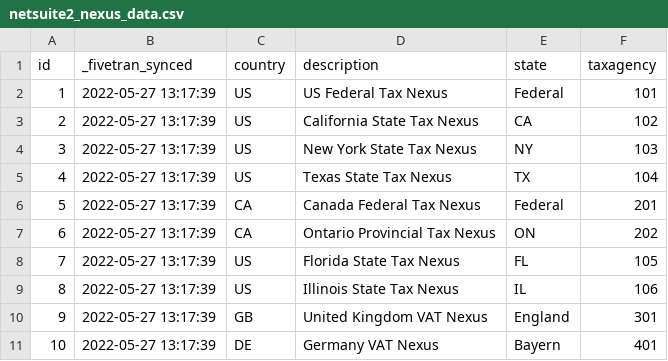
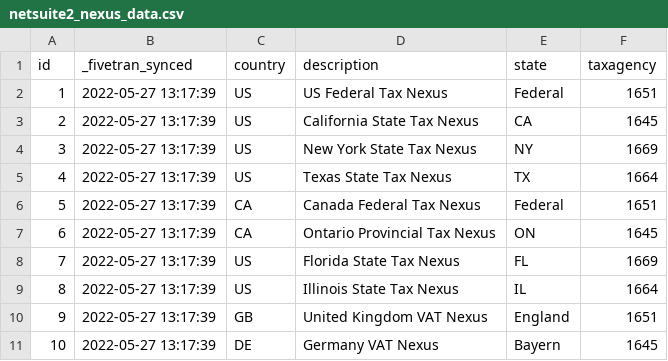
Before and after one commit to fivetran/dbt_netsuite, a CSV file: integration_tests/seeds/netsuite2_nexus_data.csv, drawn as a sheet.

```diff
--- a/integration_tests/seeds/netsuite2_nexus_data.csv
+++ b/integration_tests/seeds/netsuite2_nexus_data.csv
@@ -1,11 +1,11 @@
 id,_fivetran_synced,country,description,state,taxagency
-1,2022-05-27 13:17:39,US,US Federal Tax Nexus,Federal,101
-2,2022-05-27 13:17:39,US,California State Tax Nexus,CA,102
-3,2022-05-27 13:17:39,US,New York State Tax Nexus,NY,103
-4,2022-05-27 13:17:39,US,Texas State Tax Nexus,TX,104
-5,2022-05-27 13:17:39,CA,Canada Federal Tax Nexus,Federal,201
-6,2022-05-27 13:17:39,CA,Ontario Provincial Tax Nexus,ON,202
-7,2022-05-27 13:17:39,US,Florida State Tax Nexus,FL,105
-8,2022-05-27 13:17:39,US,Illinois State Tax Nexus,IL,106
-9,2022-05-27 13:17:39,GB,United Kingdom VAT Nexus,England,301
-10,2022-05-27 13:17:39,DE,Germany VAT Nexus,Bayern,401
+1,2022-05-27 13:17:39,US,US Federal Tax Nexus,Federal,1651
+2,2022-05-27 13:17:39,US,California State Tax Nexus,CA,1645
+3,2022-05-27 13:17:39,US,New York State Tax Nexus,NY,1669
+4,2022-05-27 13:17:39,US,Texas State Tax Nexus,TX,1664
+5,2022-05-27 13:17:39,CA,Canada Federal Tax Nexus,Federal,1651
+6,2022-05-27 13:17:39,CA,Ontario Provincial Tax Nexus,ON,1645
+7,2022-05-27 13:17:39,US,Florida State Tax Nexus,FL,1669
+8,2022-05-27 13:17:39,US,Illinois State Tax Nexus,IL,1664
+9,2022-05-27 13:17:39,GB,United Kingdom VAT Nexus,England,1651
+10,2022-05-27 13:17:39,DE,Germany VAT Nexus,Bayern,1645
```
Also changed, not shown: 2 other files.
